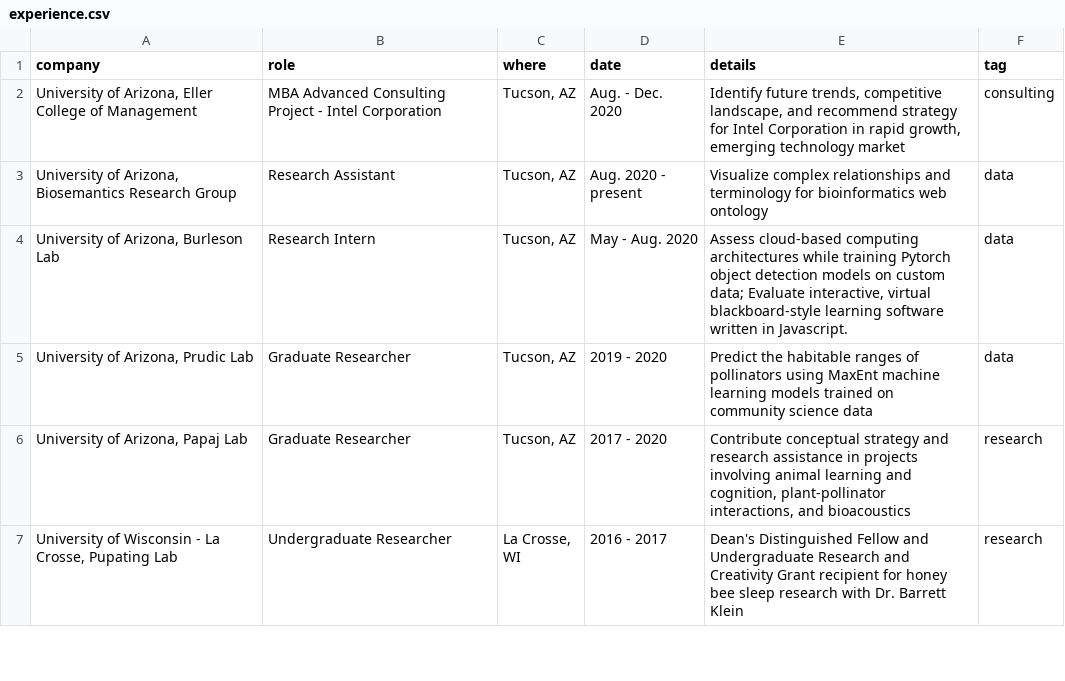
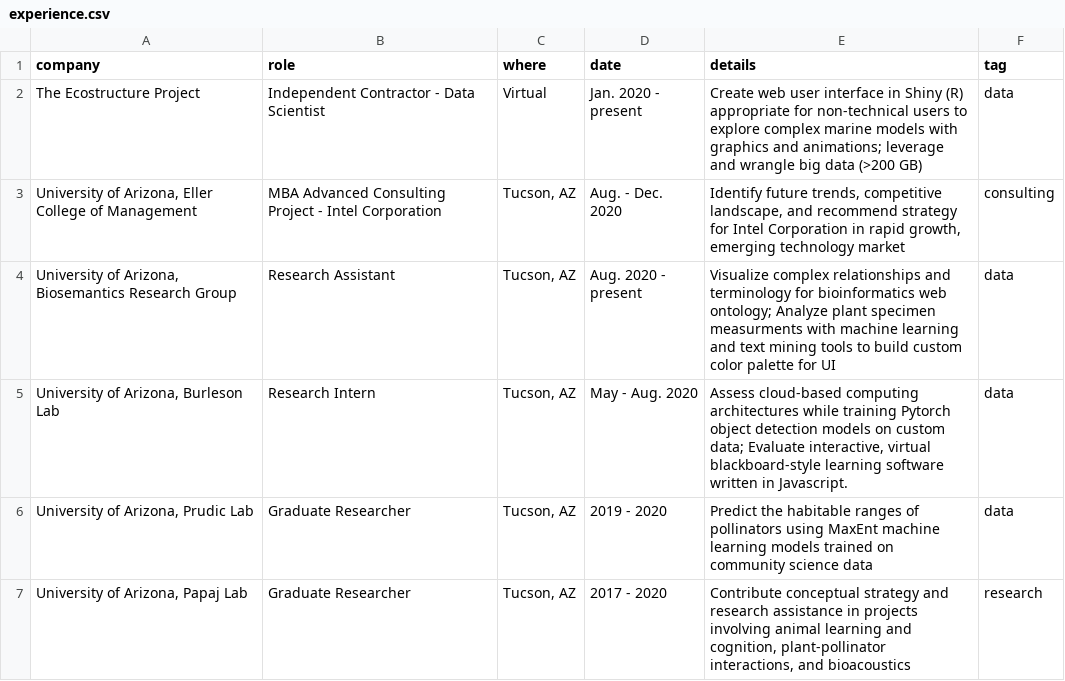
Before and after one commit to nwgiebink/CV, a CSV file: data/experience.csv, drawn as a sheet; only a part is shown; the shorter side is filled out with more unchanged rows.

Commit message:
add ecostructure, update biosemantics

```diff
--- a/data/experience.csv
+++ b/data/experience.csv
@@ -1,4 +1,5 @@
 company,role,where,date,details,tag
+The Ecostructure Project,Independent Contractor - Data Scientist,Virtual,Jan. 2020 - present,Create web user interface in Shiny (R) appropriate for non-technical users to explore complex marine models with graphics and animations; leverage and wrangle big data  (>200 GB),data
 "University of Arizona, Eller College of Management",MBA Advanced Consulting Project - Intel Corporation,"Tucson, AZ",Aug. - Dec. 2020,"Identify future trends, competitive landscape, and recommend strategy for Intel Corporation in rapid growth, emerging technology market",consulting
-"University of Arizona, Biosemantics Research Group",Research Assistant,"Tucson, AZ",Aug. 2020 - present,Visualize complex relationships and terminology for bioinformatics web ontology,data
+"University of Arizona, Biosemantics Research Group",Research Assistant,"Tucson, AZ",Aug. 2020 - present,Visualize complex relationships and terminology for bioinformatics web ontology; Analyze plant specimen measurments with machine learning and text mining tools to build custom color palette for UI ,data
 "University of Arizona, Burleson Lab",Research Intern,"Tucson, AZ",May - Aug. 2020,"Assess cloud-based computing architectures while training Pytorch object detection models on custom data; Evaluate interactive, virtual blackboard-style learning software written in Javascript.",data
```
